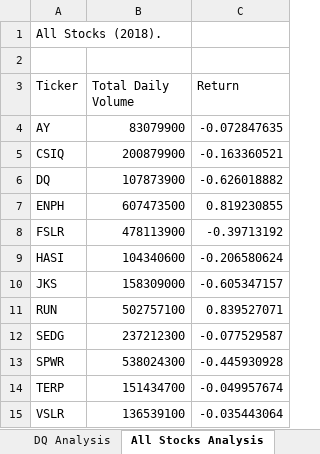
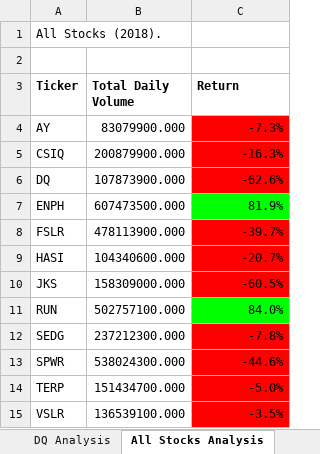
Before and after one commit to lopezroxann/stock-analysis, an Excel workbook: green_stocks.xlsm, sheet All Stocks Analysis, drawn as a sheet; values as stored, in another font and other column widths than the file's, no borders; the diff names each change by its address in the sheet, - before the commit and + after, or states it on an @@ line.

Commit message:
Add files via upload

```diff
--- a/green_stocks.xlsm (sheet All Stocks Analysis)
+++ b/green_stocks.xlsm (sheet All Stocks Analysis)
-A3:C3 bold: off
+A3:C3 bold: on
-B4 (Total Daily Volume): 83079900
+B4 (Total Daily Volume): 83079900.000
-C4 (Return): -0.072847635
+C4 (Return): -7.3%
-C4:C6 fill: none
+C4:C6 fill: #FF0000
-B5 (Total Daily Volume): 200879900
+B5 (Total Daily Volume): 200879900.000
-C5 (Return): -0.163360521
+C5 (Return): -16.3%
-B6 (Total Daily Volume): 107873900
+B6 (Total Daily Volume): 107873900.000
-C6 (Return): -0.626018882
+C6 (Return): -62.6%
-B7 (Total Daily Volume): 607473500
+B7 (Total Daily Volume): 607473500.000
-C7 (Return): 0.819230855
+C7 (Return): 81.9%
-C7 fill: none
+C7 fill: #00FF00
-B8 (Total Daily Volume): 478113900
+B8 (Total Daily Volume): 478113900.000
-C8 (Return): -0.39713192
+C8 (Return): -39.7%
-C8:C10 fill: none
+C8:C10 fill: #FF0000
-B9 (Total Daily Volume): 104340600
+B9 (Total Daily Volume): 104340600.000
-C9 (Return): -0.206580624
+C9 (Return): -20.7%
-B10 (Total Daily Volume): 158309000
+B10 (Total Daily Volume): 158309000.000
-C10 (Return): -0.605347157
+C10 (Return): -60.5%
-B11 (Total Daily Volume): 502757100
+B11 (Total Daily Volume): 502757100.000
-C11 (Return): 0.839527071
+C11 (Return): 84.0%
-C11 fill: none
+C11 fill: #00FF00
-B12 (Total Daily Volume): 237212300
+B12 (Total Daily Volume): 237212300.000
-C12 (Return): -0.077529587
+C12 (Return): -7.8%
-C12:C15 fill: none
+C12:C15 fill: #FF0000
-B13 (Total Daily Volume): 538024300
+B13 (Total Daily Volume): 538024300.000
-C13 (Return): -0.445930928
+C13 (Return): -44.6%
-B14 (Total Daily Volume): 151434700
+B14 (Total Daily Volume): 151434700.000
-C14 (Return): -0.049957674
+C14 (Return): -5.0%
-B15 (Total Daily Volume): 136539100
+B15 (Total Daily Volume): 136539100.000
-C15 (Return): -0.035443064
+C15 (Return): -3.5%
```
